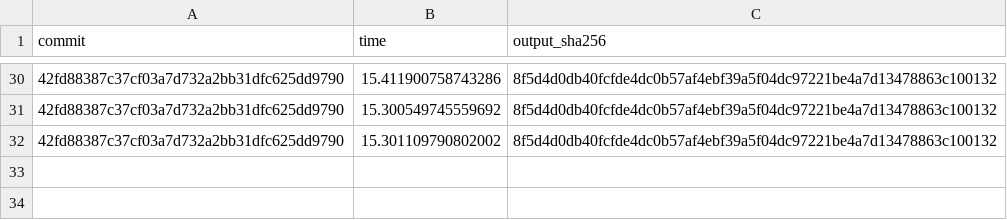
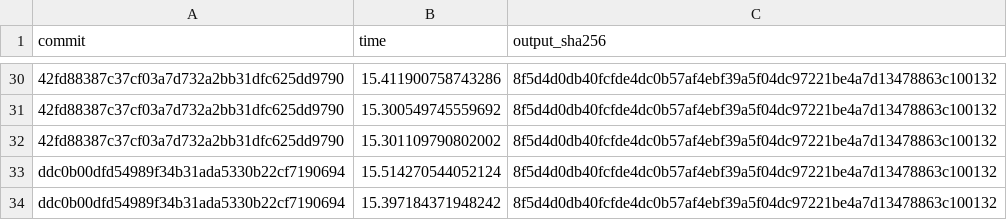
Before and after one commit to clarinsi/STARK, a TSV file: benchmark/data/speed.tsv, drawn as a sheet; only a part is shown, gaps mark what is left out; the diff names each change by its address in the sheet, - before the commit and + after, or states it on an @@ line.

```diff
--- a/benchmark/data/speed.tsv
+++ b/benchmark/data/speed.tsv
+row 33: ddc0b00dfd54989f34b31ada5330b22cf7190694 | 15.514270544052124 | 8f5d4d0db40fcfde4dc0b57af4ebf39a5f04dc97221be4a7d13478863c100132
+row 34: ddc0b00dfd54989f34b31ada5330b22cf7190694 | 15.397184371948242 | 8f5d4d0db40fcfde4dc0b57af4ebf39a5f04dc97221be4a7d13478863c100132
```
Also changed, not shown: 1 other file.
